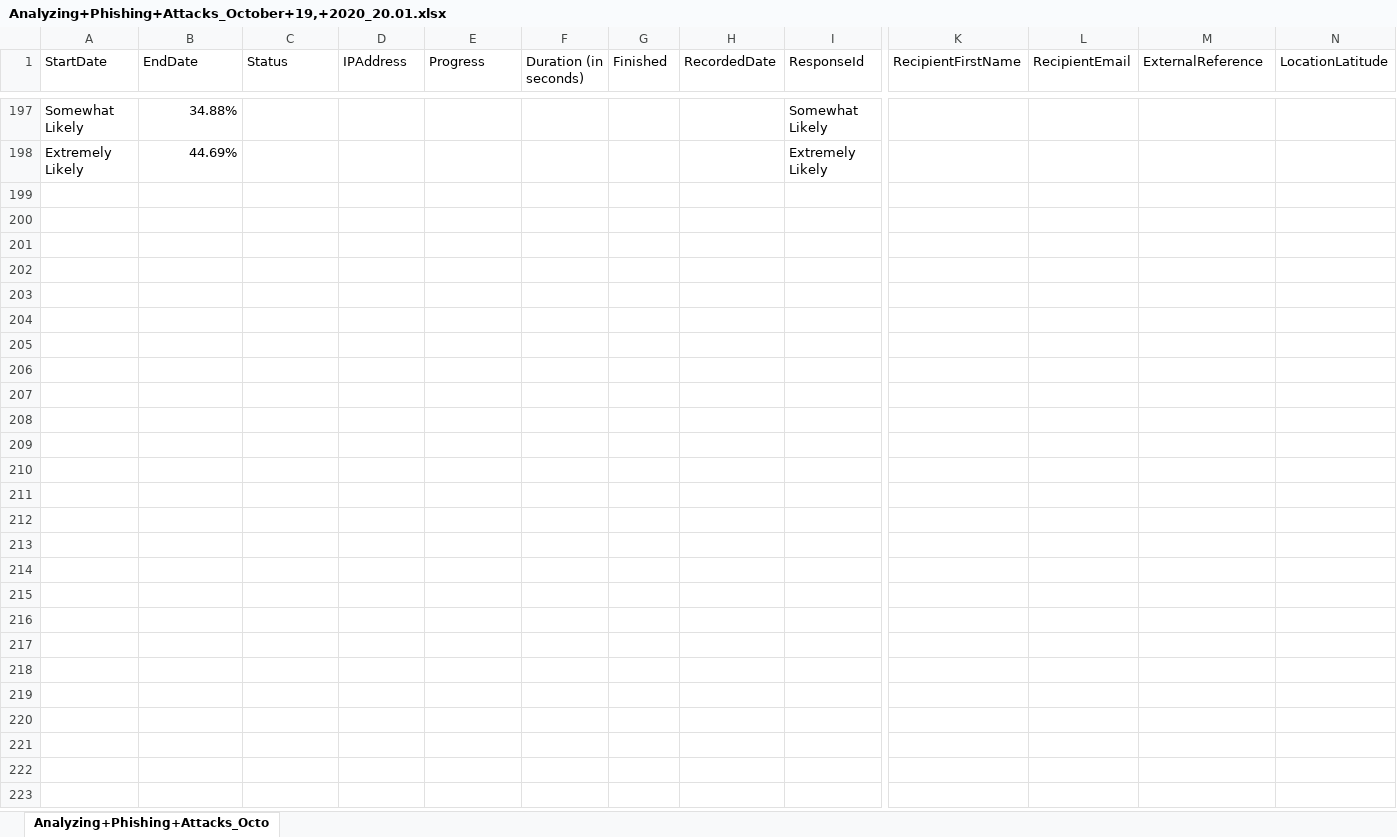
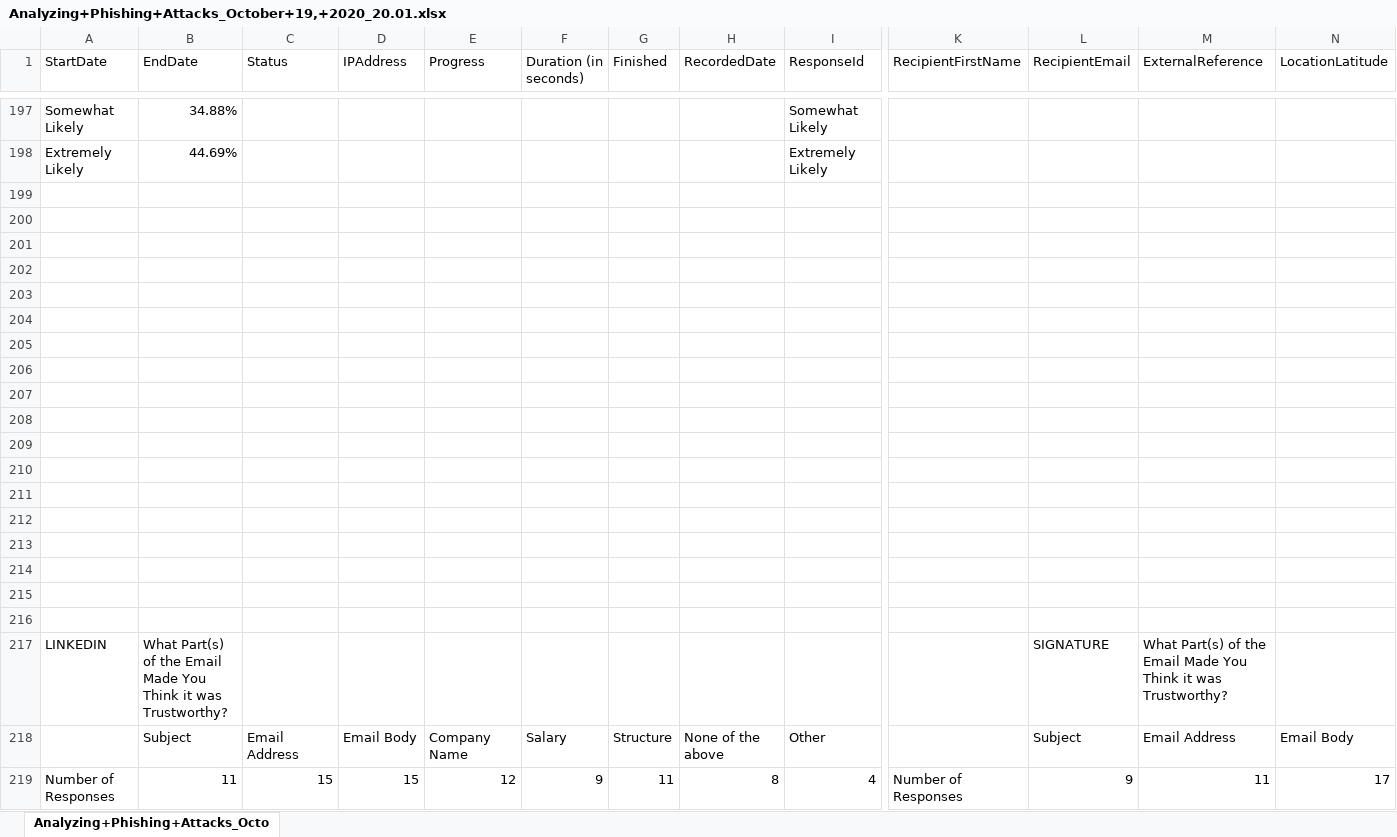
Before and after one commit to ACM-Research/thephishingproject, an Excel workbook: processed_data/responseGraphs/Analyzing+Phishing+Attacks_October+19,+2020_20.01.xlsx, sheet Analyzing+Phishing+Attacks_Octo, drawn as a sheet; only a part is shown, gaps mark what is left out; values as stored, in another font and other column widths than the file's, no cell formats; charts and pictures not drawn; rows hold the shown columns only; the diff names each change by its address in the sheet, - before the commit and + after, or states it on an @@ line.

Commit message:
Update Analyzing+Phishing+Attacks_October+19,+2020_20.01.xlsx

```diff
--- a/processed_data/responseGraphs/Analyzing+Phishing+Attacks_October+19,+2020_20.01.xlsx (sheet Analyzing+Phishing+Attacks_Octo)
+++ b/processed_data/responseGraphs/Analyzing+Phishing+Attacks_October+19,+2020_20.01.xlsx (sheet Analyzing+Phishing+Attacks_Octo)
+row 199: (empty)
+row 200: (empty)
+row 201: (empty)
+row 202: (empty)
+row 203: (empty)
+row 204: (empty)
+row 205: (empty)
+row 206: (empty)
+row 207: (empty)
+row 208: (empty)
+row 209: (empty)
+row 210: (empty)
+row 211: (empty)
+row 212: (empty)
+row 213: (empty)
+row 214: (empty)
+row 215: (empty)
+row 216: (empty)
+row 217: LINKEDIN | What Part(s) of the Email Made You Think it was Trustworthy? |  |  |  |  |  |  |  |  | SIGNATURE | What Part(s) of the Email Made You Think it was Trustworthy?
+row 218:  | Subject | Email Address | Email Body | Company Name | Salary | Structure | None of the above | Other |  | Subject | Email Address | Email Body
+row 219: Number of Responses | 11 | 15 | 15 | 12 | 9 | 11 | 8 | 4 | Number of Responses | 9 | 11 | 17
```
Also changed, not shown: cell formats, charts or pictures.
